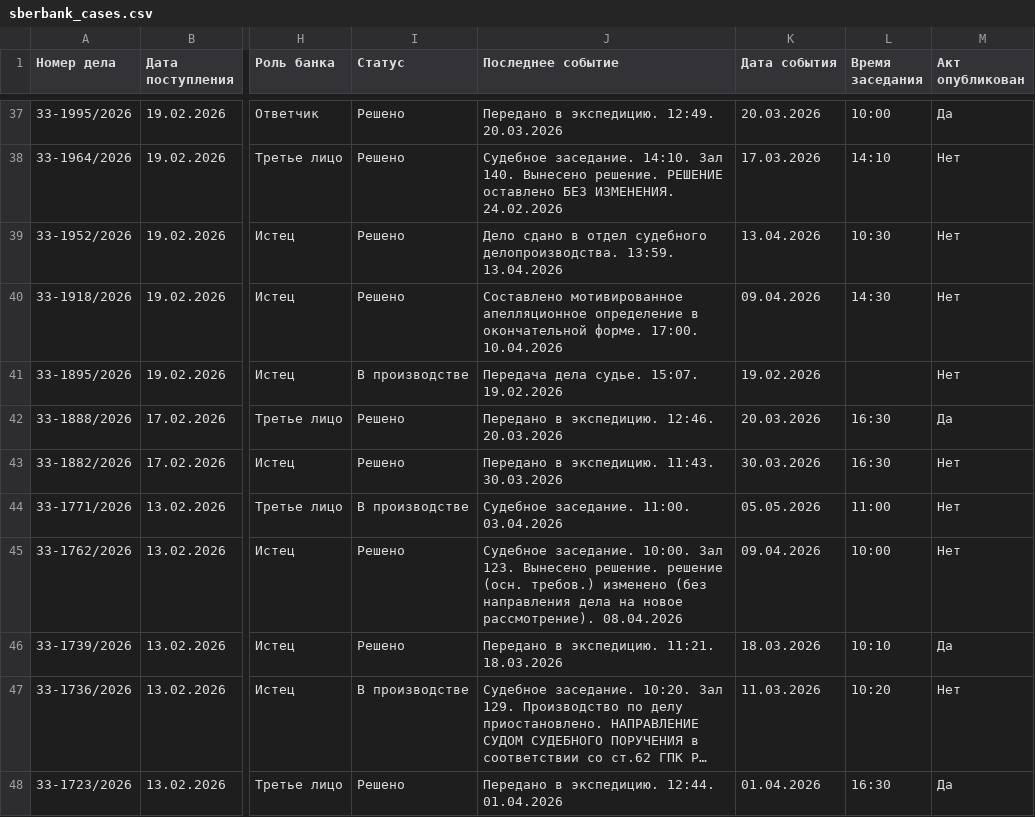
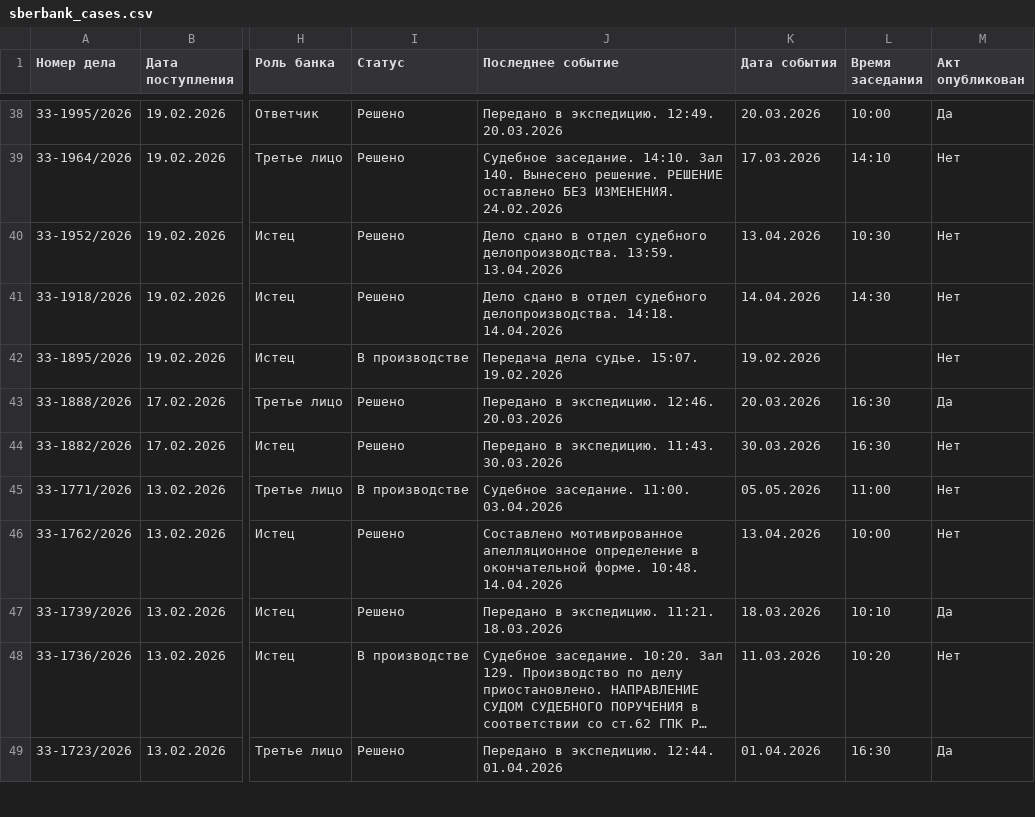
Before and after one commit to SelivanovAS/dashboard, a CSV file: data/sberbank_cases.csv, drawn as a sheet; only a part is shown, gaps mark what is left out; long unchanged cells end in …; addresses are those after the commit; the diff covers the shown part only; the diff names each change by its address in the sheet, - before the commit and + after, or states it on an @@ line.

```diff
--- a/data/sberbank_cases.csv
+++ b/data/sberbank_cases.csv
-J41 (Последнее событие): Составлено мотивированное апелляционное определение в окончательной форме. 17:00. 10.04.2026
+J41 (Последнее событие): Дело сдано в отдел судебного делопроизводства. 14:18. 14.04.2026
-K41 (Дата события): 09.04.2026
+K41 (Дата события): 14.04.2026
-J46 (Последнее событие): Судебное заседание. 10:00. Зал 123. Вынесено решение. решение (осн. требов.) изменено (без направления дела на новое рассмотрение). 08.04.2026
+J46 (Последнее событие): Составлено мотивированное апелляционное определение в окончательной форме. 10:48. 14.04.2026
-K46 (Дата события): 09.04.2026
+K46 (Дата события): 13.04.2026
```
Also changed, not shown: 1 added row, 2 removed rows and 24 edited cells elsewhere in this file, 1 other file.
